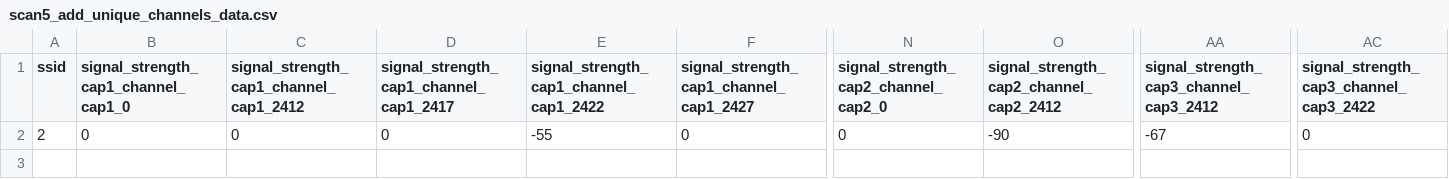
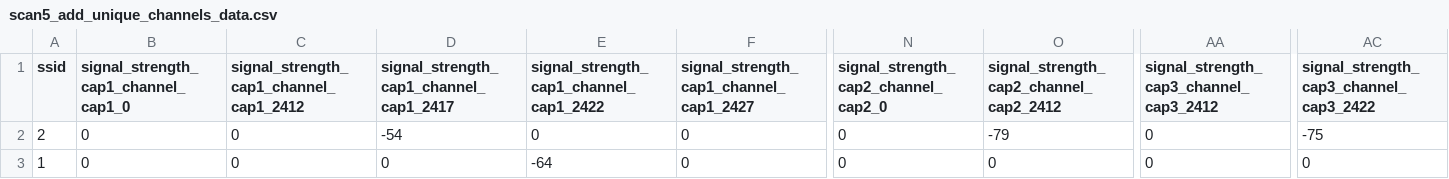
Before and after one commit to reyden142/SMART-TRACE, a CSV file: django_thesis/KNN Algorithm/scan5_add_unique_channels_data.csv, drawn as a sheet; only a part is shown, gaps mark what is left out; rows hold the shown columns only; the diff names each change by its address in the sheet, - before the commit and + after, or states it on an @@ line.

```diff
--- a/django_thesis/KNN Algorithm/scan5_add_unique_channels_data.csv
+++ b/django_thesis/KNN Algorithm/scan5_add_unique_channels_data.csv
-D2: 0
+D2: -54
-E2: -55
+E2: 0
-O2: -90
+O2: -79
-AA2: -67
+AA2: 0
-AC2: 0
+AC2: -75
+row 3: 1 | 0 | 0 | 0 | -64 | 0 | 0 | 0 | 0 | 0
```
Also changed, not shown: django_thesis/KNN Algorithm/X_train.csv, django_thesis/KNN Algorithm/combined_rssi_final.csv, 18 other files.
